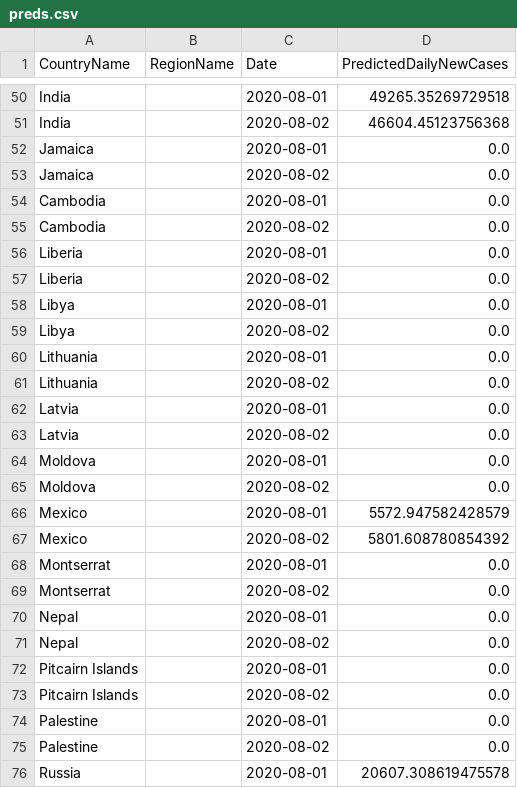
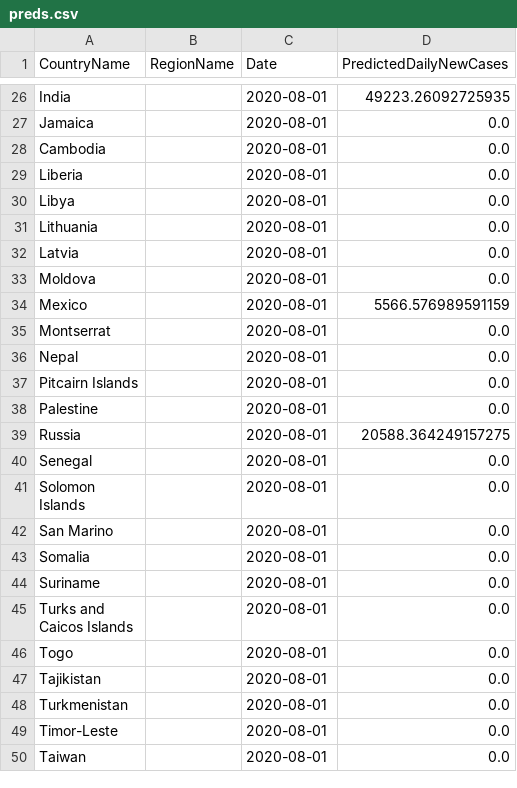
Before and after one commit to nathanhoang5/covid-xprize, a CSV file: tmp_predictions_for_prescriptions/preds.csv, drawn as a sheet; only a part is shown, gaps mark what is left out; the shorter side is filled out with more unchanged rows; removed rows and columns are numbered as before the commit, all else as after; the diff covers the shown part only; the diff names each change by its address in the sheet, - before the commit and + after, or states it on an @@ line.

```diff
--- a/tmp_predictions_for_prescriptions/preds.csv
+++ b/tmp_predictions_for_prescriptions/preds.csv
-D26 (PredictedDailyNewCases): 49265.35269729518
+D26 (PredictedDailyNewCases): 49223.26092725935
-row 51: India |  | 2020-08-02 | 46604.45123756368
-row 53: Jamaica |  | 2020-08-02 | 0.0
-row 55: Cambodia |  | 2020-08-02 | 0.0
-row 57: Liberia |  | 2020-08-02 | 0.0
-row 59: Libya |  | 2020-08-02 | 0.0
-row 61: Lithuania |  | 2020-08-02 | 0.0
-row 63: Latvia |  | 2020-08-02 | 0.0
-row 65: Moldova |  | 2020-08-02 | 0.0
-D34 (PredictedDailyNewCases): 5572.947582428579
+D34 (PredictedDailyNewCases): 5566.576989591159
-row 67: Mexico |  | 2020-08-02 | 5801.608780854392
-row 69: Montserrat |  | 2020-08-02 | 0.0
-row 71: Nepal |  | 2020-08-02 | 0.0
-row 73: Pitcairn Islands |  | 2020-08-02 | 0.0
-row 75: Palestine |  | 2020-08-02 | 0.0
-D39 (PredictedDailyNewCases): 20607.308619475578
+D39 (PredictedDailyNewCases): 20588.364249157275
```
Also changed, not shown: 48 removed rows and 7 edited cells elsewhere in this file, 1 other file.
